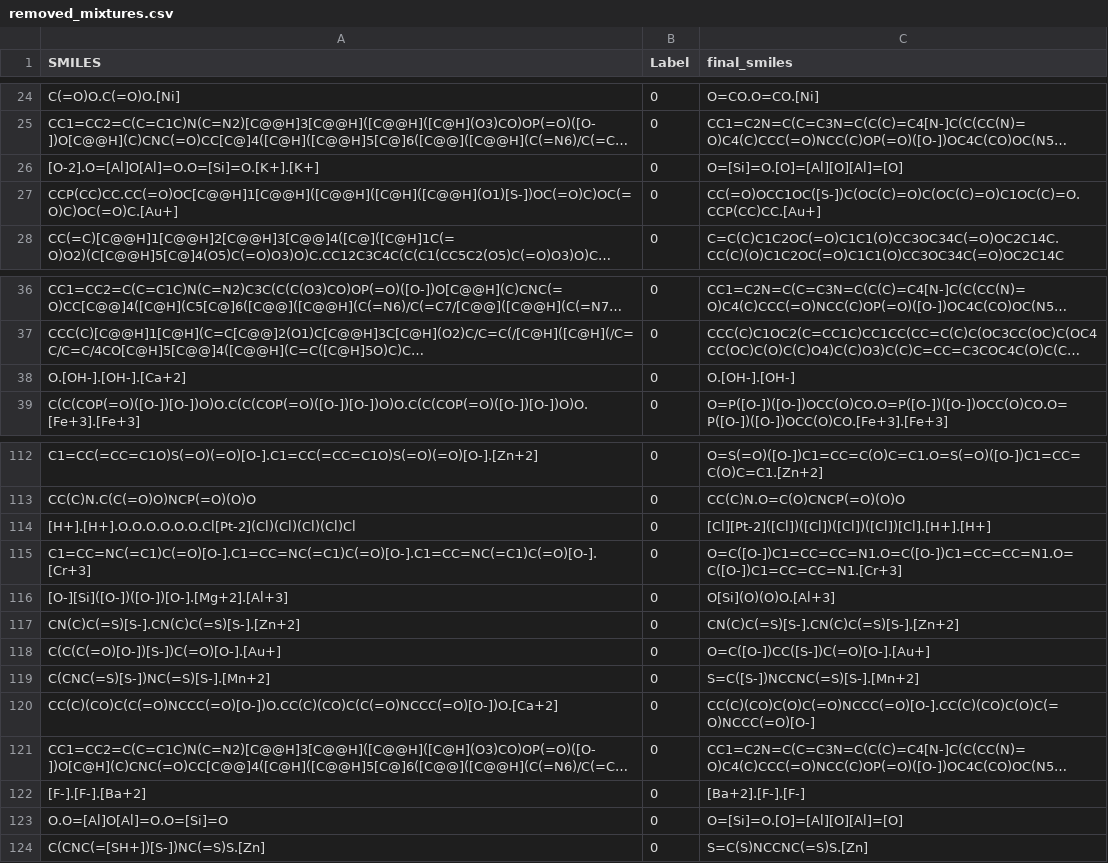
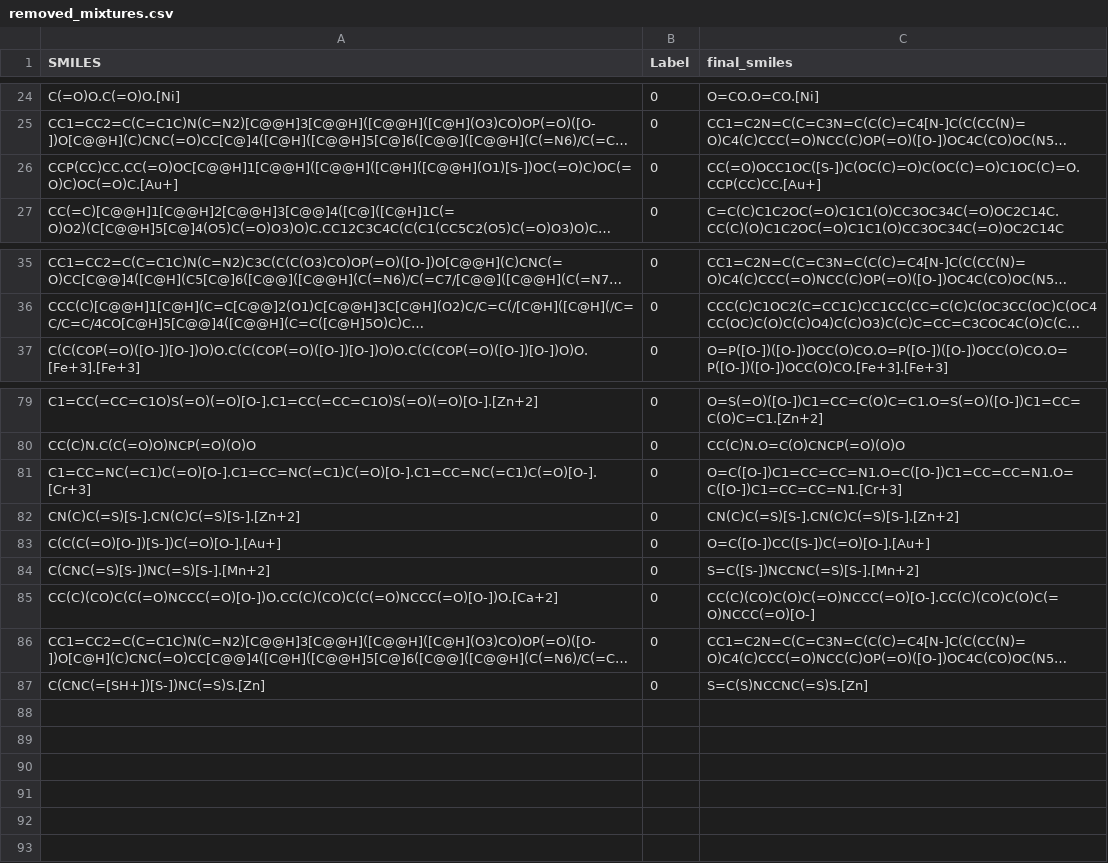
Before and after one commit to LabMolUFG/OdorSight, a CSV file: Curation/removed_mixtures.csv, drawn as a sheet; only a part is shown, gaps mark what is left out; long unchanged cells end in …; the diff covers the shown part only; the diff names each change by its address in the sheet, - before the commit and + after, or states it on an @@ line.

```diff
--- a/Curation/removed_mixtures.csv
+++ b/Curation/removed_mixtures.csv
-row 26: [O-2].O=[Al]O[Al]=O.O=[Si]=O.[K+].[K+] | 0 | O=[Si]=O.[O]=[Al][O][Al]=[O]
-row 38: O.[OH-].[OH-].[Ca+2] | 0 | O.[OH-].[OH-]
-row 114: [H+].[H+].O.O.O.O.O.O.Cl[Pt-2](Cl)(Cl)(Cl)(Cl)Cl | 0 | [Cl][Pt-2]([Cl])([Cl])([Cl])([Cl])[Cl].[H+].[H+]
-row 116: [O-][Si]([O-])([O-])[O-].[Mg+2].[Al+3] | 0 | O[Si](O)(O)O.[Al+3]
-row 122: [F-].[F-].[Ba+2] | 0 | [Ba+2].[F-].[F-]
-row 123: O.O=[Al]O[Al]=O.O=[Si]=O | 0 | O=[Si]=O.[O]=[Al][O][Al]=[O]
```
Also changed, not shown: 31 removed rows elsewhere in this file, Curation/removed_discordant_duplicates.csv, Curation/removed_salts.csv, 12 other files.
